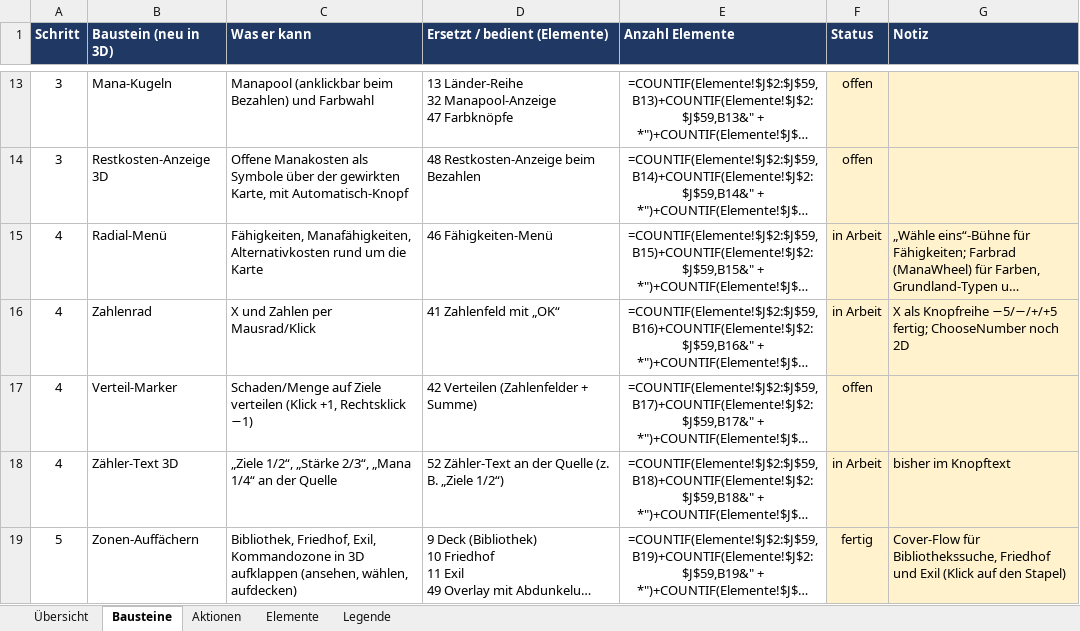
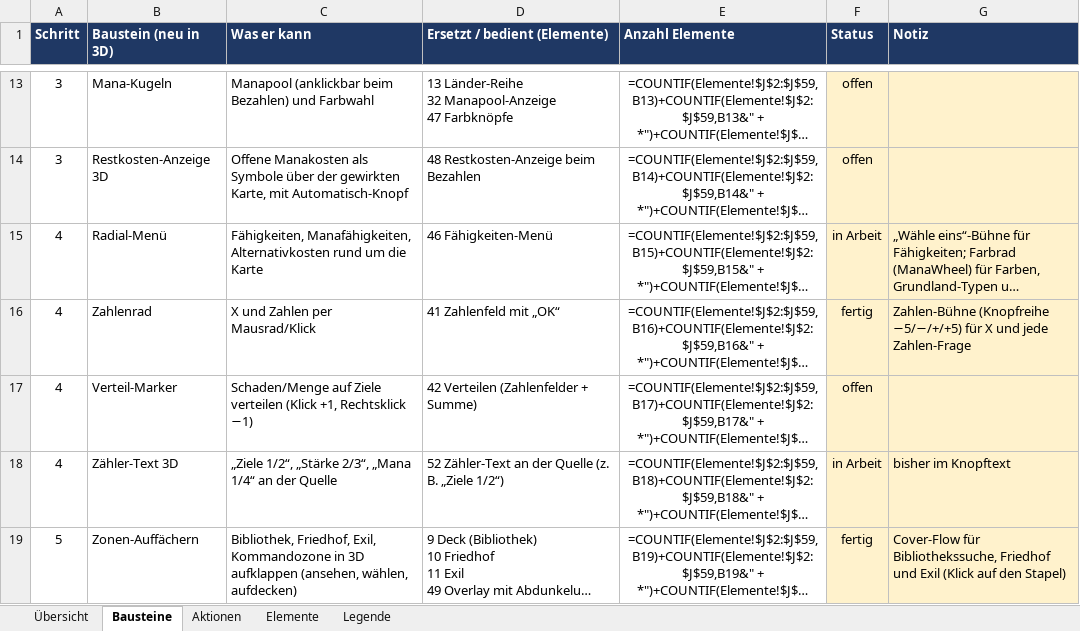
Before and after one commit to wowseer/MTG_Clash_Client, an Excel workbook: docs/UI-Aktionen.xlsx, sheet Bausteine, drawn as a sheet; only a part is shown, gaps mark what is left out; long unchanged cells end in …; values as stored, in another font and other column widths than the file's, no borders; formulas without a stored value are shown as written; conditional formats not drawn; the diff names each change by its address in the sheet, - before the commit and + after, or states it on an @@ line.

```diff
--- a/docs/UI-Aktionen.xlsx (sheet Bausteine)
+++ b/docs/UI-Aktionen.xlsx (sheet Bausteine)
-F16 (Status): in Arbeit
+F16 (Status): fertig
-G16 (Notiz): X als Knopfreihe −5/−/+/+5 fertig; ChooseNumber noch 2D
+G16 (Notiz): Zahlen-Bühne (Knopfreihe −5/−/+/+5) für X und jede Zahlen-Frage
```
Also changed, not shown: sheet Aktionen, 4 other files.
